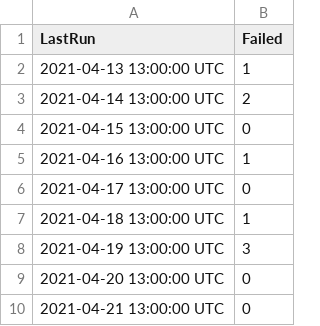
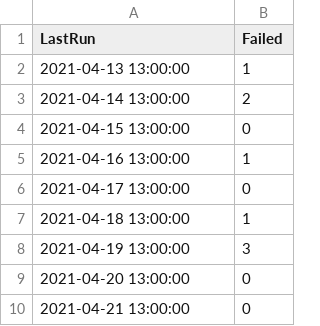
Before and after one commit to mku2/ciso-logs-public, a CSV file: Run Status-data.csv, drawn as a sheet.

Commit message:
Update Run Status-data.csv
Removed UTC again

```diff
--- a/Run Status-data.csv
+++ b/Run Status-data.csv
@@ -1,10 +1,10 @@
 "LastRun","Failed"
-2021-04-13 13:00:00 UTC,1
-2021-04-14 13:00:00 UTC,2
-2021-04-15 13:00:00 UTC,0
-2021-04-16 13:00:00 UTC,1
-2021-04-17 13:00:00 UTC,0
-2021-04-18 13:00:00 UTC,1
-2021-04-19 13:00:00 UTC,3
-2021-04-20 13:00:00 UTC,0
-2021-04-21 13:00:00 UTC,0
+2021-04-13 13:00:00,1
+2021-04-14 13:00:00,2
+2021-04-15 13:00:00,0
+2021-04-16 13:00:00,1
+2021-04-17 13:00:00,0
+2021-04-18 13:00:00,1
+2021-04-19 13:00:00,3
+2021-04-20 13:00:00,0
+2021-04-21 13:00:00,0
```
